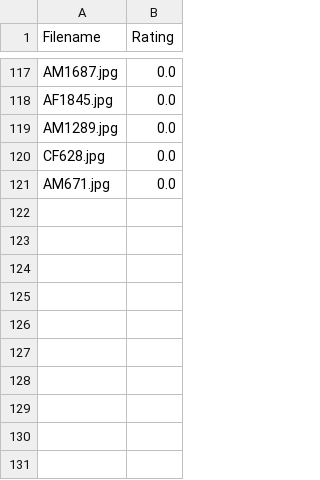
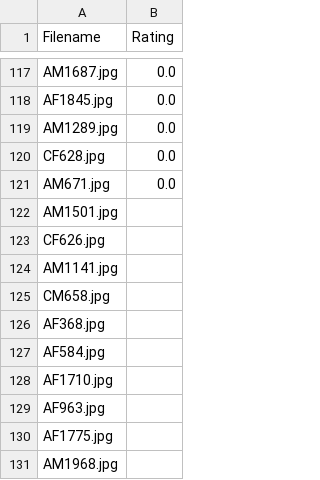
Before and after one commit to RaziGooner/IDAI-720-Assignments, a CSV file: data/train.csv, drawn as a sheet; only a part is shown, gaps mark what is left out; the diff names each change by its address in the sheet, - before the commit and + after, or states it on an @@ line.

Commit message:
Updated train.csv

```diff
--- a/data/train.csv
+++ b/data/train.csv
+row 122: AM1501.jpg
+row 123: CF626.jpg
+row 124: AM1141.jpg
+row 125: CM658.jpg
+row 126: AF368.jpg
+row 127: AF584.jpg
+row 128: AF1710.jpg
+row 129: AF963.jpg
+row 130: AF1775.jpg
+row 131: AM1968.jpg
```
Also changed, not shown: data/pool.csv.
